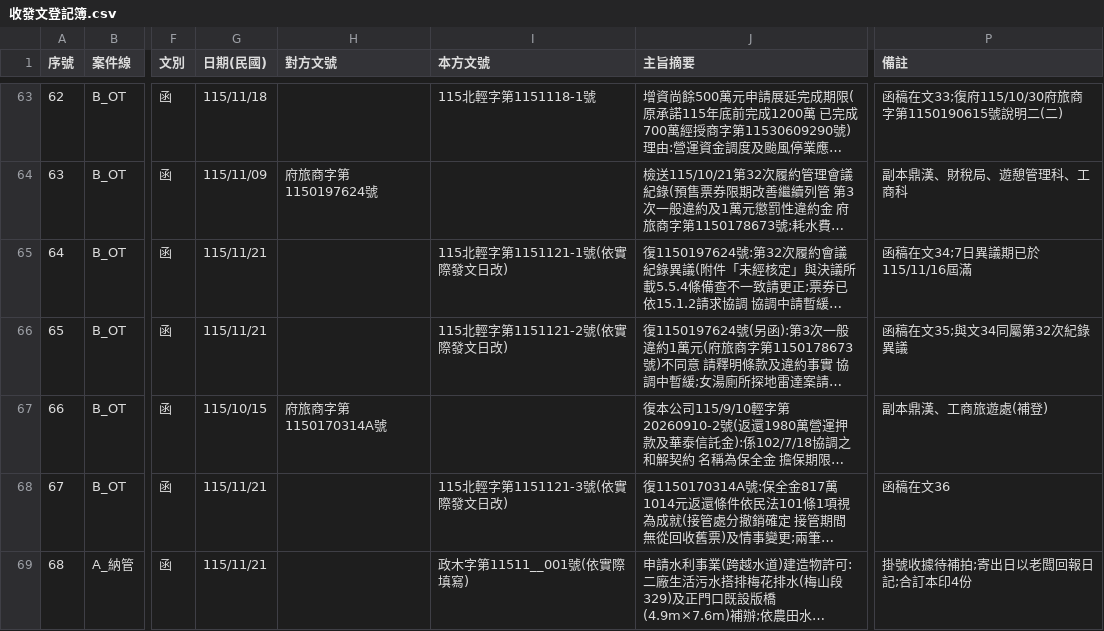
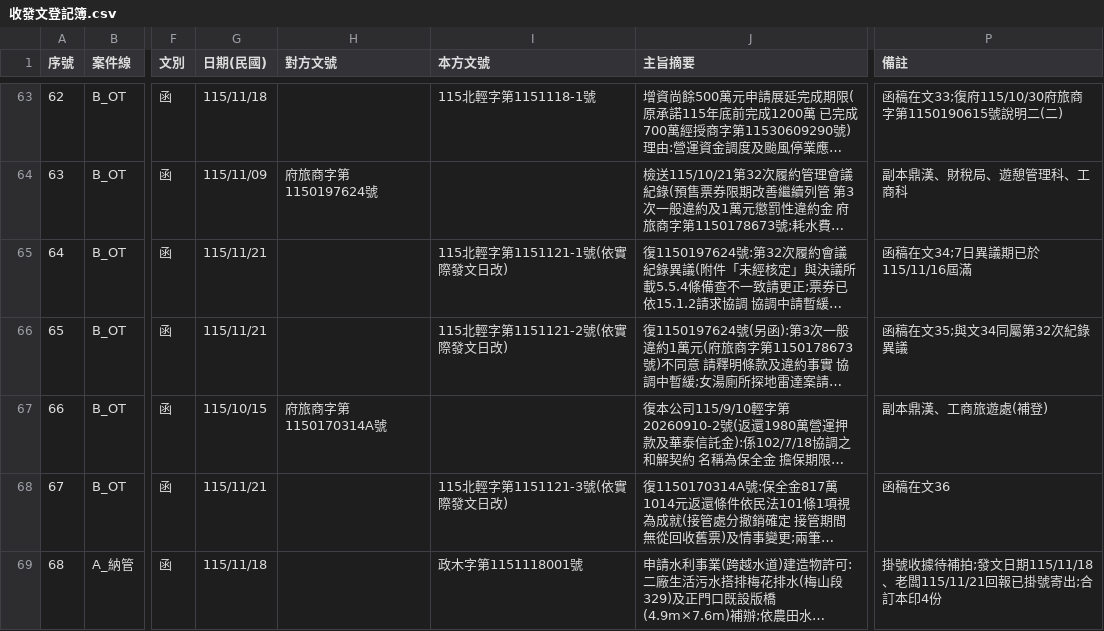
Before and after one commit to onlycoffee99/home-1, a CSV file: 縣府案件/收發文登記簿.csv, drawn as a sheet; only a part is shown, gaps mark what is left out; long unchanged cells end in …; the diff names each change by its address in the sheet, - before the commit and + after, or states it on an @@ line.

```diff
--- a/縣府案件/收發文登記簿.csv
+++ b/縣府案件/收發文登記簿.csv
-G69 (日期(民國)): 115/11/21
+G69 (日期(民國)): 115/11/18
-I69 (本方文號): 政木字第11511__001號(依實際填寫)
+I69 (本方文號): 政木字第1151118001號
-P69 (備註): 掛號收據待補拍;寄出日以老闆回報日記;合訂本印4份
+P69 (備註): 掛號收據待補拍;發文日期115/11/18、老闆115/11/21回報已掛號寄出;合訂本印4份
```
Also changed, not shown: 2 other files.
